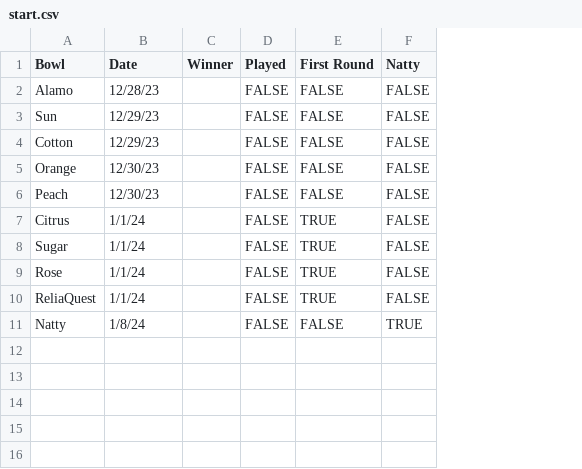
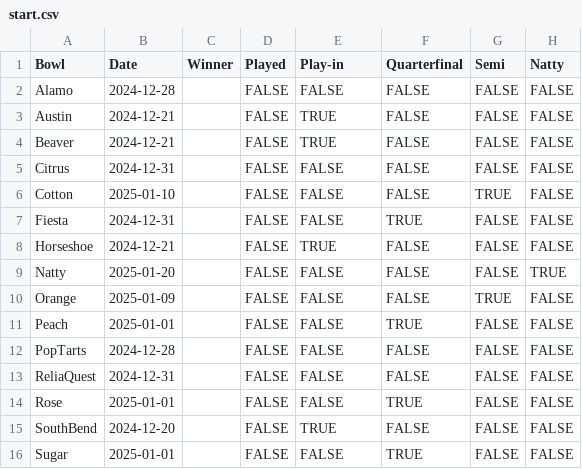
Before and after one commit to kjmerf/bowl_pool, a CSV file: sample_data/bowls/start.csv, drawn as a sheet; removed rows and columns are numbered as before the commit, all else as after; the diff names each change by its address in the sheet, - before the commit and + after, or states it on an @@ line.

```diff
--- a/sample_data/bowls/start.csv
+++ b/sample_data/bowls/start.csv
+column F (Quarterfinal), row 2: FALSE; rows 5-6: FALSE | FALSE; rows 10-11: FALSE | TRUE; rows 14-15: TRUE | FALSE
+column G (Semi), row 2: FALSE; rows 5-6: FALSE | TRUE; rows 10-11: TRUE | FALSE; rows 14-15: FALSE | FALSE
-E1: First Round
+E1: Play-in
-B2 (Date): 12/28/23
+B2 (Date): 2024-12-28
+row 3: Austin | 2024-12-21 |  | FALSE | TRUE | FALSE | FALSE | FALSE
+row 4: Beaver | 2024-12-21 |  | FALSE | TRUE | FALSE | FALSE | FALSE
-A5 (Bowl): Sun
+A5 (Bowl): Citrus
-B5 (Date): 12/29/23
+B5 (Date): 2024-12-31
-B6 (Date): 12/29/23
+B6 (Date): 2025-01-10
+row 7: Fiesta | 2024-12-31 |  | FALSE | FALSE | TRUE | FALSE | FALSE
+row 8: Horseshoe | 2024-12-21 |  | FALSE | TRUE | FALSE | FALSE | FALSE
+row 9: Natty | 2025-01-20 |  | FALSE | FALSE | FALSE | FALSE | TRUE
-B10 (Date): 12/30/23
+B10 (Date): 2025-01-09
-B11 (Date): 12/30/23
+B11 (Date): 2025-01-01
-row 7: Citrus | 1/1/24 |  | FALSE | TRUE | FALSE
-row 8: Sugar | 1/1/24 |  | FALSE | TRUE | FALSE
+row 12: PopTarts | 2024-12-28 |  | FALSE | FALSE | FALSE | FALSE | FALSE
+row 13: ReliaQuest | 2024-12-31 |  | FALSE | FALSE | FALSE | FALSE | FALSE
-B14 (Date): 1/1/24
+B14 (Date): 2025-01-01
-E14 (Play-in): TRUE
+E14 (Play-in): FALSE
-A15 (Bowl): ReliaQuest
+A15 (Bowl): SouthBend
-B15 (Date): 1/1/24
+B15 (Date): 2024-12-20
-row 11: Natty | 1/8/24 |  | FALSE | FALSE | TRUE
+row 16: Sugar | 2025-01-01 |  | FALSE | FALSE | TRUE | FALSE | FALSE
```
Also changed, not shown: sample_data/bowls/end.csv, sample_data/bowls/middle.csv, 4 other files.
